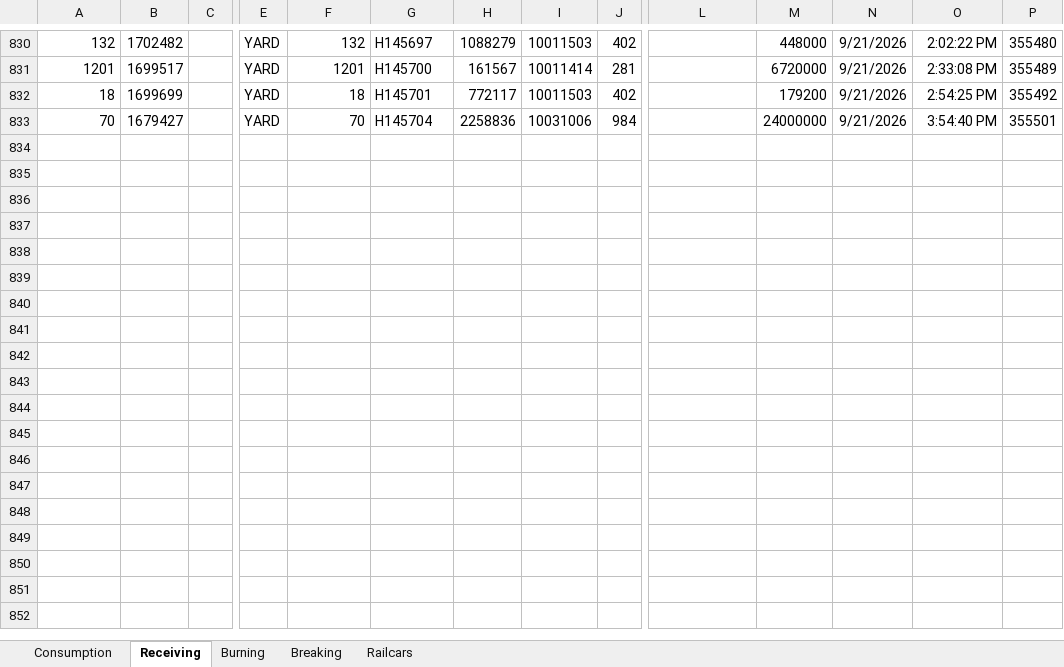
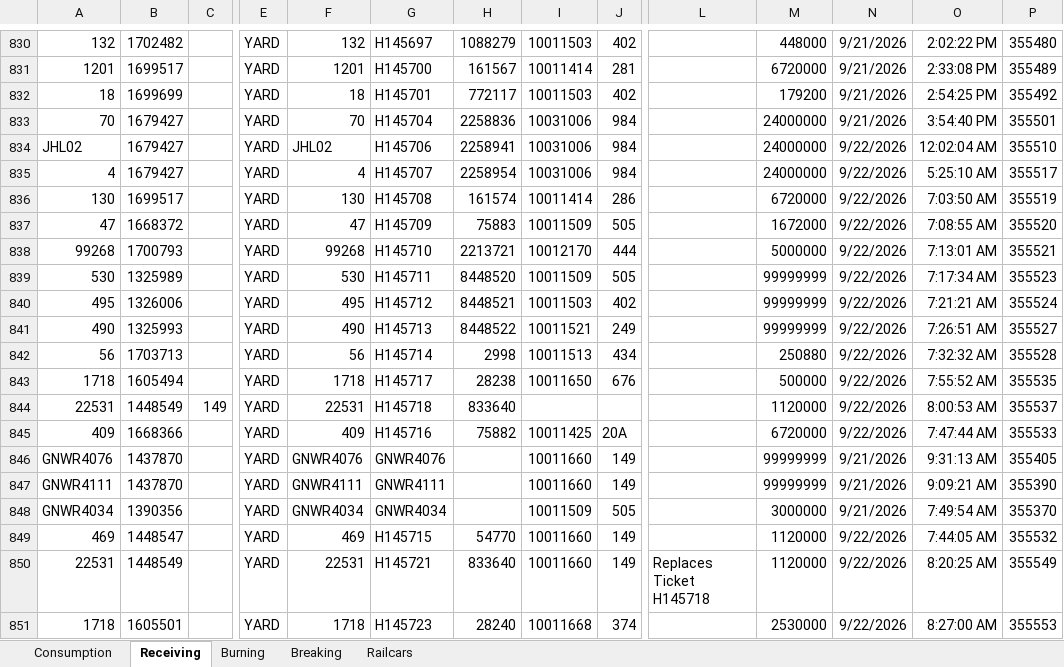
Before and after one commit to Harsco36Map/Yardmap, an Excel workbook: Production.xlsx, sheet Receiving, drawn as a sheet; only a part is shown, gaps mark what is left out; values as stored, in another font and other column widths than the file's, no borders; rows hold the shown columns only; the diff covers the shown part only; the diff names each change by its address in the sheet, - before the commit and + after, or states it on an @@ line.

```diff
--- a/Production.xlsx (sheet Receiving)
+++ b/Production.xlsx (sheet Receiving)
+row 834: JHL02 | 1679427 |  | YARD | JHL02 | H145706 | 2258941 | 10031006 | 984 |  | 24000000 | 9/22/2026 | 12:02:04 AM | 355510
+row 835: 4 | 1679427 |  | YARD | 4 | H145707 | 2258954 | 10031006 | 984 |  | 24000000 | 9/22/2026 | 5:25:10 AM | 355517
+row 836: 130 | 1699517 |  | YARD | 130 | H145708 | 161574 | 10011414 | 286 |  | 6720000 | 9/22/2026 | 7:03:50 AM | 355519
+row 837: 47 | 1668372 |  | YARD | 47 | H145709 | 75883 | 10011509 | 505 |  | 1672000 | 9/22/2026 | 7:08:55 AM | 355520
+row 838: 99268 | 1700793 |  | YARD | 99268 | H145710 | 2213721 | 10012170 | 444 |  | 5000000 | 9/22/2026 | 7:13:01 AM | 355521
+row 839: 530 | 1325989 |  | YARD | 530 | H145711 | 8448520 | 10011509 | 505 |  | 99999999 | 9/22/2026 | 7:17:34 AM | 355523
+row 840: 495 | 1326006 |  | YARD | 495 | H145712 | 8448521 | 10011503 | 402 |  | 99999999 | 9/22/2026 | 7:21:21 AM | 355524
+row 841: 490 | 1325993 |  | YARD | 490 | H145713 | 8448522 | 10011521 | 249 |  | 99999999 | 9/22/2026 | 7:26:51 AM | 355527
+row 842: 56 | 1703713 |  | YARD | 56 | H145714 | 2998 | 10011513 | 434 |  | 250880 | 9/22/2026 | 7:32:32 AM | 355528
+row 843: 1718 | 1605494 |  | YARD | 1718 | H145717 | 28238 | 10011650 | 676 |  | 500000 | 9/22/2026 | 7:55:52 AM | 355535
+row 844: 22531 | 1448549 | 149 | YARD | 22531 | H145718 | 833640 |  |  |  | 1120000 | 9/22/2026 | 8:00:53 AM | 355537
+row 845: 409 | 1668366 |  | YARD | 409 | H145716 | 75882 | 10011425 | 20A |  | 6720000 | 9/22/2026 | 7:47:44 AM | 355533
+row 846: GNWR4076 | 1437870 |  | YARD | GNWR4076 | GNWR4076 |  | 10011660 | 149 |  | 99999999 | 9/21/2026 | 9:31:13 AM | 355405
+row 847: GNWR4111 | 1437870 |  | YARD | GNWR4111 | GNWR4111 |  | 10011660 | 149 |  | 99999999 | 9/21/2026 | 9:09:21 AM | 355390
+row 848: GNWR4034 | 1390356 |  | YARD | GNWR4034 | GNWR4034 |  | 10011509 | 505 |  | 3000000 | 9/21/2026 | 7:49:54 AM | 355370
+row 849: 469 | 1448547 |  | YARD | 469 | H145715 | 54770 | 10011660 | 149 |  | 1120000 | 9/22/2026 | 7:44:05 AM | 355532
+row 850: 22531 | 1448549 |  | YARD | 22531 | H145721 | 833640 | 10011660 | 149 | Replaces Ticket H145718 | 1120000 | 9/22/2026 | 8:20:25 AM | 355549
+row 851: 1718 | 1605501 |  | YARD | 1718 | H145723 | 28240 | 10011668 | 374 |  | 2530000 | 9/22/2026 | 8:27:00 AM | 355553
```
Also changed, not shown: 44 added rows elsewhere in this sheet, sheet Consumption, 1 other file.
